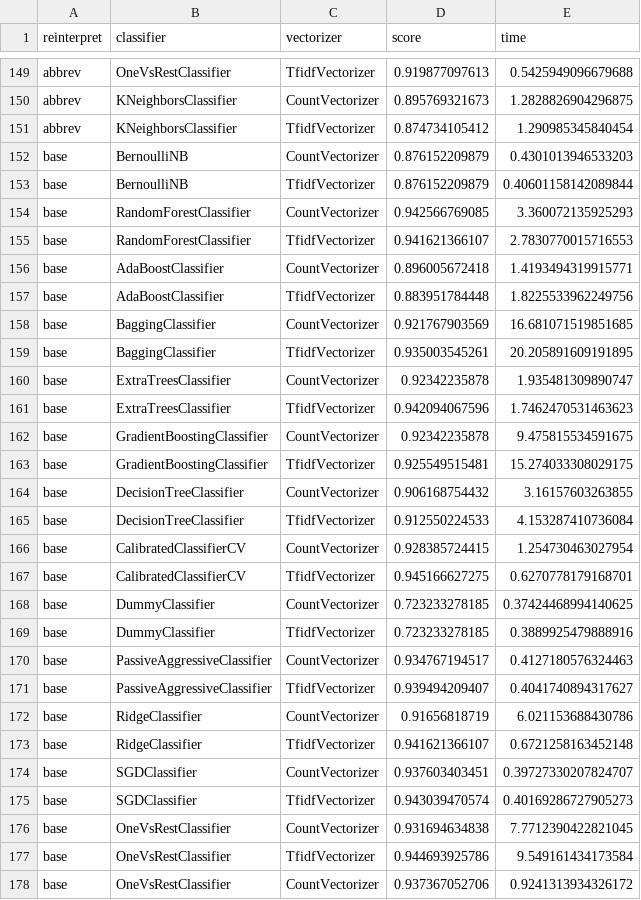
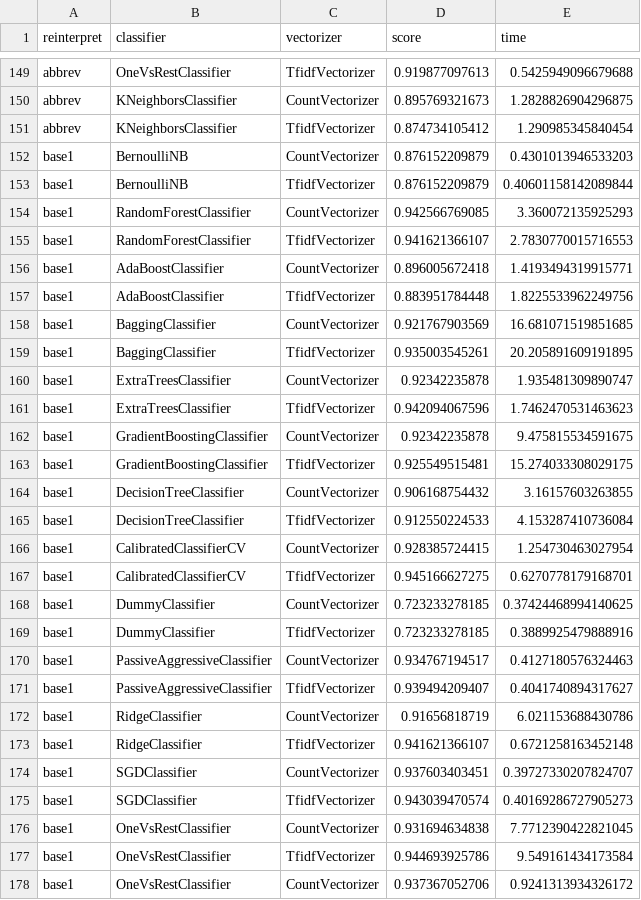
Before and after one commit to piggyatbaqaqi/skol, a CSV file: reinterpret.csv, drawn as a sheet; only a part is shown, gaps mark what is left out; the diff covers the shown part only.

```diff
--- a/reinterpret.csv
+++ b/reinterpret.csv
@@ -151,28 +151,28 @@ abbrev,KNeighborsClassifier,CountVectorizer,0.895769321673,1.2828826904296875
 abbrev,KNeighborsClassifier,TfidfVectorizer,0.874734105412,1.290985345840454
-base,BernoulliNB,CountVectorizer,0.876152209879,0.4301013946533203
-base,BernoulliNB,TfidfVectorizer,0.876152209879,0.40601158142089844
-base,RandomForestClassifier,CountVectorizer,0.942566769085,3.360072135925293
-base,RandomForestClassifier,TfidfVectorizer,0.941621366107,2.7830770015716553
-base,AdaBoostClassifier,CountVectorizer,0.896005672418,1.4193494319915771
-base,AdaBoostClassifier,TfidfVectorizer,0.883951784448,1.8225533962249756
-base,BaggingClassifier,CountVectorizer,0.921767903569,16.681071519851685
-base,BaggingClassifier,TfidfVectorizer,0.935003545261,20.205891609191895
-base,ExtraTreesClassifier,CountVectorizer,0.92342235878,1.935481309890747
-base,ExtraTreesClassifier,TfidfVectorizer,0.942094067596,1.7462470531463623
-base,GradientBoostingClassifier,CountVectorizer,0.92342235878,9.475815534591675
-base,GradientBoostingClassifier,TfidfVectorizer,0.925549515481,15.274033308029175
-base,DecisionTreeClassifier,CountVectorizer,0.906168754432,3.16157603263855
-base,DecisionTreeClassifier,TfidfVectorizer,0.912550224533,4.153287410736084
-base,CalibratedClassifierCV,CountVectorizer,0.928385724415,1.254730463027954
-base,CalibratedClassifierCV,TfidfVectorizer,0.945166627275,0.6270778179168701
-base,DummyClassifier,CountVectorizer,0.723233278185,0.37424468994140625
-base,DummyClassifier,TfidfVectorizer,0.723233278185,0.3889925479888916
-base,PassiveAggressiveClassifier,CountVectorizer,0.934767194517,0.4127180576324463
-base,PassiveAggressiveClassifier,TfidfVectorizer,0.939494209407,0.4041740894317627
-base,RidgeClassifier,CountVectorizer,0.91656818719,6.021153688430786
-base,RidgeClassifier,TfidfVectorizer,0.941621366107,0.6721258163452148
-base,SGDClassifier,CountVectorizer,0.937603403451,0.39727330207824707
-base,SGDClassifier,TfidfVectorizer,0.943039470574,0.40169286727905273
-base,OneVsRestClassifier,CountVectorizer,0.931694634838,7.7712390422821045
-base,OneVsRestClassifier,TfidfVectorizer,0.944693925786,9.549161434173584
-base,OneVsRestClassifier,CountVectorizer,0.937367052706,0.9241313934326172
+base1,BernoulliNB,CountVectorizer,0.876152209879,0.4301013946533203
+base1,BernoulliNB,TfidfVectorizer,0.876152209879,0.40601158142089844
+base1,RandomForestClassifier,CountVectorizer,0.942566769085,3.360072135925293
+base1,RandomForestClassifier,TfidfVectorizer,0.941621366107,2.7830770015716553
+base1,AdaBoostClassifier,CountVectorizer,0.896005672418,1.4193494319915771
+base1,AdaBoostClassifier,TfidfVectorizer,0.883951784448,1.8225533962249756
+base1,BaggingClassifier,CountVectorizer,0.921767903569,16.681071519851685
+base1,BaggingClassifier,TfidfVectorizer,0.935003545261,20.205891609191895
+base1,ExtraTreesClassifier,CountVectorizer,0.92342235878,1.935481309890747
+base1,ExtraTreesClassifier,TfidfVectorizer,0.942094067596,1.7462470531463623
+base1,GradientBoostingClassifier,CountVectorizer,0.92342235878,9.475815534591675
+base1,GradientBoostingClassifier,TfidfVectorizer,0.925549515481,15.274033308029175
+base1,DecisionTreeClassifier,CountVectorizer,0.906168754432,3.16157603263855
+base1,DecisionTreeClassifier,TfidfVectorizer,0.912550224533,4.153287410736084
+base1,CalibratedClassifierCV,CountVectorizer,0.928385724415,1.254730463027954
+base1,CalibratedClassifierCV,TfidfVectorizer,0.945166627275,0.6270778179168701
+base1,DummyClassifier,CountVectorizer,0.723233278185,0.37424468994140625
+base1,DummyClassifier,TfidfVectorizer,0.723233278185,0.3889925479888916
+base1,PassiveAggressiveClassifier,CountVectorizer,0.934767194517,0.4127180576324463
+base1,PassiveAggressiveClassifier,TfidfVectorizer,0.939494209407,0.4041740894317627
+base1,RidgeClassifier,CountVectorizer,0.91656818719,6.021153688430786
+base1,RidgeClassifier,TfidfVectorizer,0.941621366107,0.6721258163452148
+base1,SGDClassifier,CountVectorizer,0.937603403451,0.39727330207824707
+base1,SGDClassifier,TfidfVectorizer,0.943039470574,0.40169286727905273
+base1,OneVsRestClassifier,CountVectorizer,0.931694634838,7.7712390422821045
+base1,OneVsRestClassifier,TfidfVectorizer,0.944693925786,9.549161434173584
+base1,OneVsRestClassifier,CountVectorizer,0.937367052706,0.9241313934326172
```
Also changed, not shown: 30 added rows and 3 edited cells elsewhere in this file.
